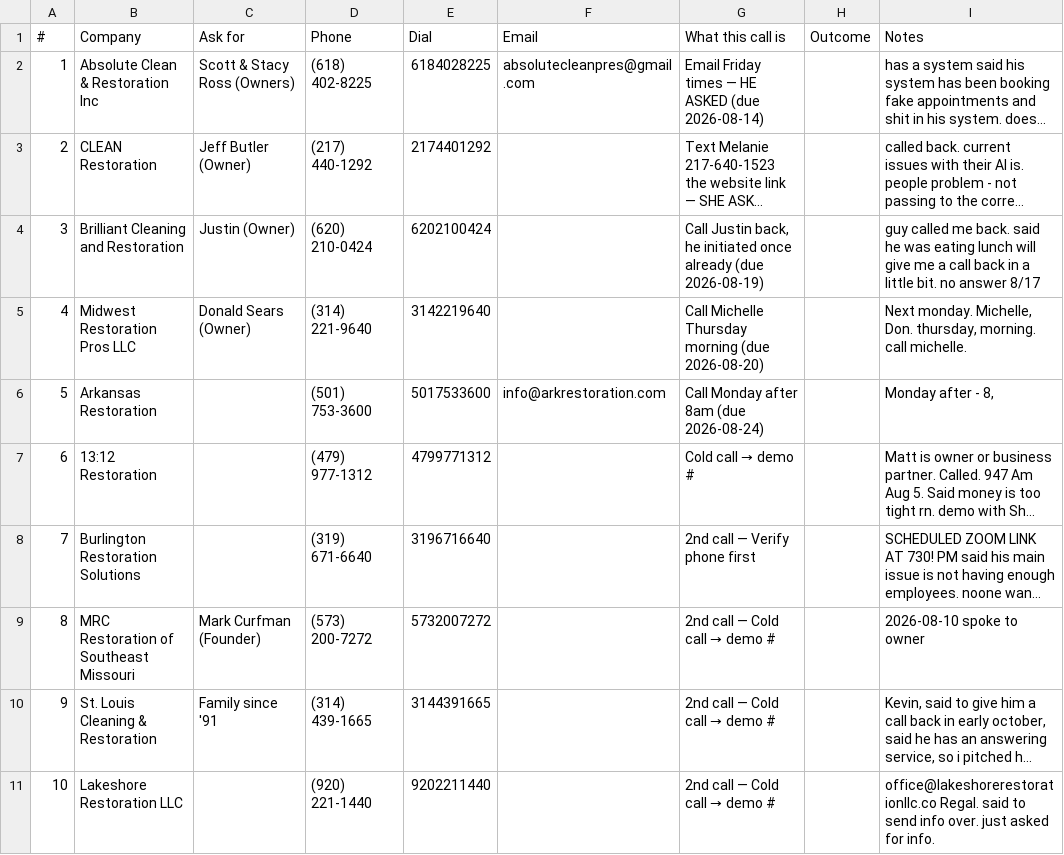
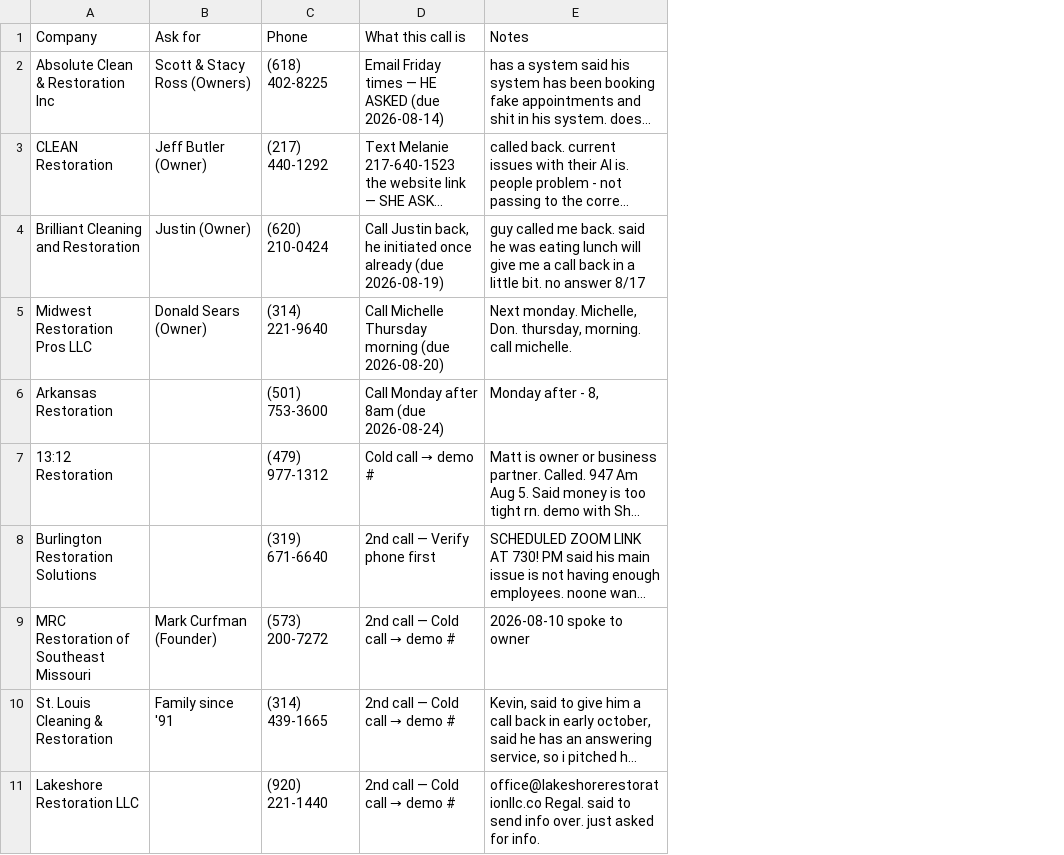
Before and after one commit to officialunifitapp-blip/MDPEnterprise.inc, a CSV file: dialer/TODAY.csv, drawn as a sheet; only a part is shown; long unchanged cells end in …; the diff names each change by its address in the sheet, - before the commit and + after, or states it on an @@ line.

Commit message:
Dial CSV: five columns — company, who to ask for, number, why, your note

```diff
--- a/dialer/TODAY.csv
+++ b/dialer/TODAY.csv
-column A, rows 1-11: # | 1 | 2 | 3 | 4 | 5 | 6 | 7 | 8 | 9 | 10
-column E, rows 1-11: Dial | 6184028225 | 2174401292 | 6202100424 | 3142219640 | 5017533600 | 4799771312 | 3196716640 | 5732007272 | 3144391665 | 9202211440
-column F, rows 1-6: Email | absolutecleanpres@gmail.com |  |  |  | info@arkrestoration.com
-column H, row 1: Outcome
```
Also changed, not shown: 1 other file.
